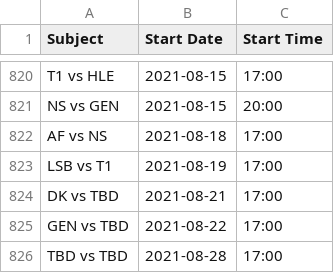
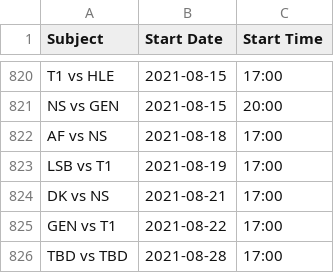
Before and after one commit to c0ncon/lck-discord-bot, a CSV file: schedule.csv, drawn as a sheet; only a part is shown, gaps mark what is left out.

```diff
--- a/schedule.csv
+++ b/schedule.csv
@@ -823,4 +823,4 @@ AF vs NS,2021-08-18,17:00
 LSB vs T1,2021-08-19,17:00
-DK vs TBD,2021-08-21,17:00
-GEN vs TBD,2021-08-22,17:00
+DK vs NS,2021-08-21,17:00
+GEN vs T1,2021-08-22,17:00
 TBD vs TBD,2021-08-28,17:00
```
Also changed, not shown: 2 other files.
